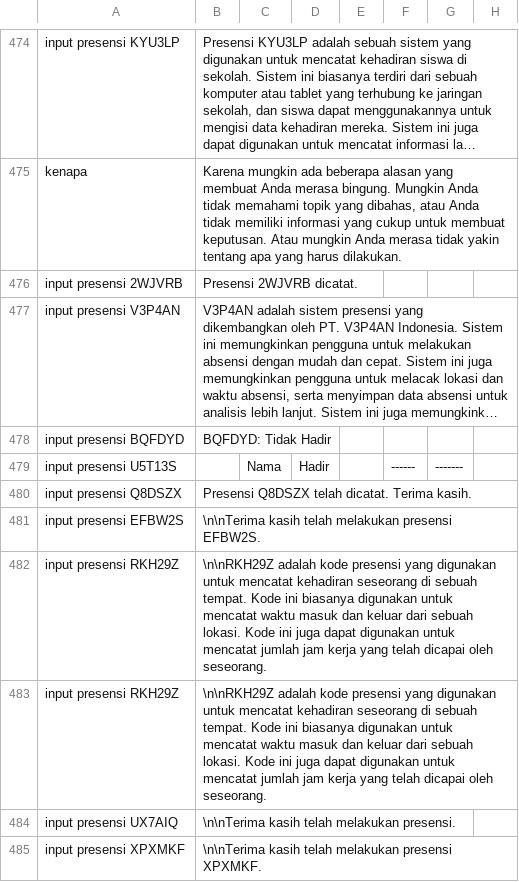
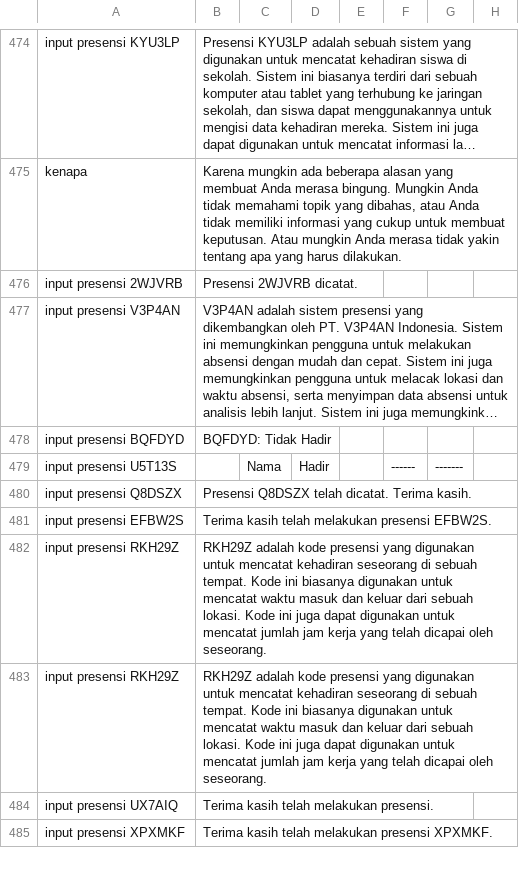
Before and after one commit to allrole-ai/dataset, a CSV file: had 10504 - 11253.csv, drawn as a sheet; only a part is shown, gaps mark what is left out; long unchanged cells end in …; the diff covers the shown part only; the diff names each change by its address in the sheet, - before the commit and + after, or states it on an @@ line.

Commit message:
clean 3

```diff
--- a/had 10504 - 11253.csv
+++ b/had 10504 - 11253.csv
-B481: \n\nTerima kasih telah…
+B481: Terima kasih telah…
-B482:B483: \n\nRKH29Z adalah kode…
+B482:B483: RKH29Z adalah kode…
-B484: \n\nTerima kasih telah melakukan presensi.
+B484: Terima kasih telah melakukan presensi.
-B485: \n\nTerima kasih telah…
+B485: Terima kasih telah…
```
Also changed, not shown: 5 edited cells elsewhere in this file.
